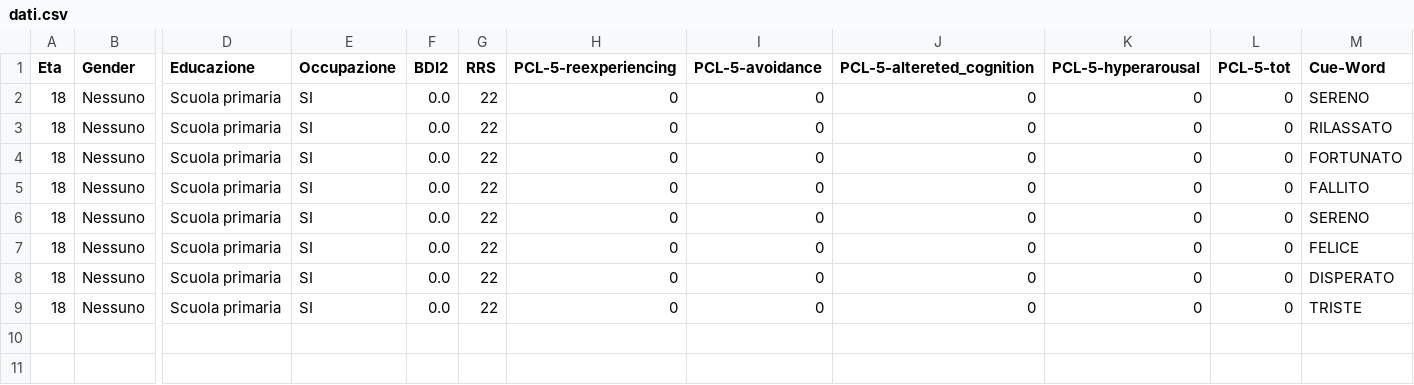
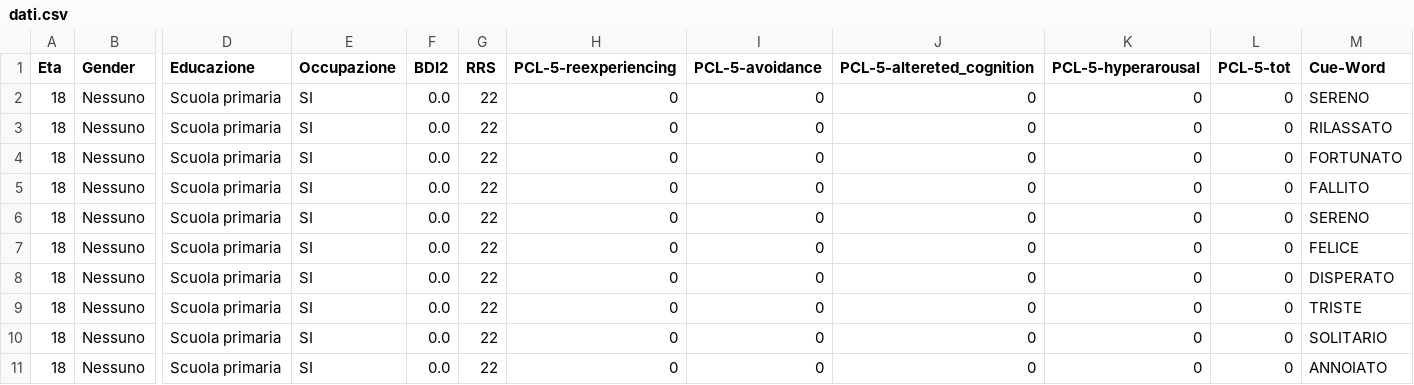
Before and after one commit to SanEnzoLor/memo_rec, a CSV file: dati.csv, drawn as a sheet; only a part is shown, gaps mark what is left out; rows hold the shown columns only; the diff names each change by its address in the sheet, - before the commit and + after, or states it on an @@ line.

Commit message:
Aggiunta file CSV tramite Streamlit

```diff
--- a/dati.csv
+++ b/dati.csv
+row 10: 18 | Nessuno | Scuola primaria | SI | 0.0 | 22 | 0 | 0 | 0 | 0 | 0 | SOLITARIO
+row 11: 18 | Nessuno | Scuola primaria | SI | 0.0 | 22 | 0 | 0 | 0 | 0 | 0 | ANNOIATO
```
